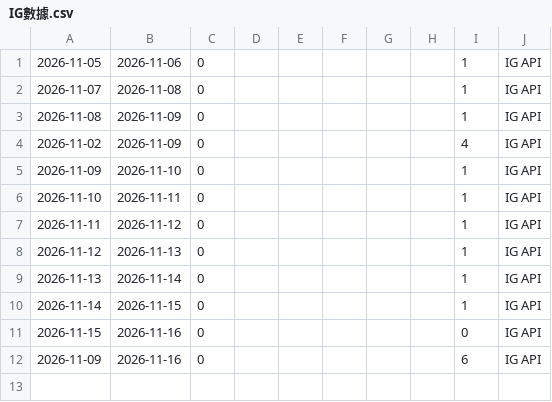
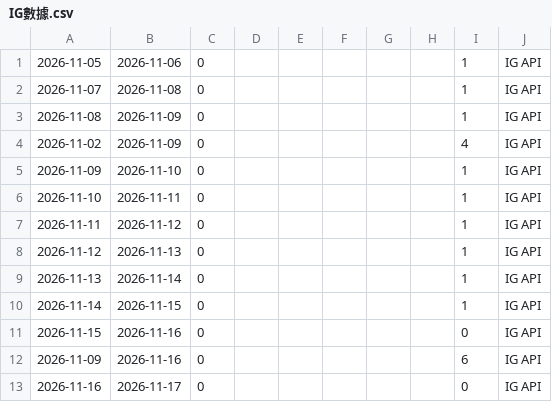
Before and after one commit to a0931771367-byte/canzai, a CSV file: data/ig/IG數據.csv, drawn as a sheet; the diff names each change by its address in the sheet, - before the commit and + after, or states it on an @@ line.

```diff
--- a/data/ig/IG數據.csv
+++ b/data/ig/IG數據.csv
+row 13: 2026-11-16 | 2026-11-17 | 0 |  |  |  |  |  | 0 | IG API
```
Also changed, not shown: 1 other file.
